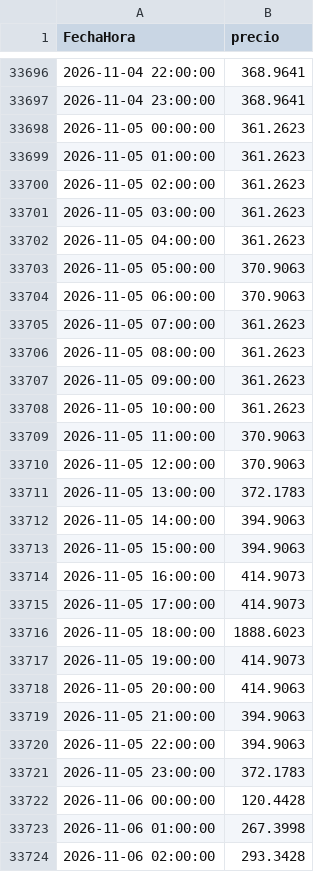
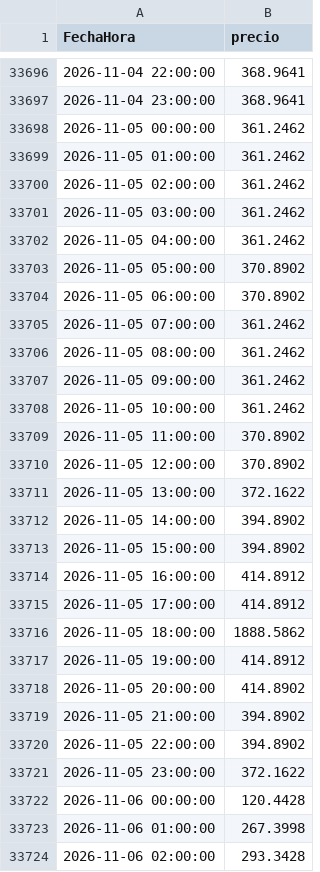
Before and after one commit to tomasjuca1-sudo/VatioPlan, a CSV file: data/precio_bolsa.csv, drawn as a sheet; only a part is shown, gaps mark what is left out; the diff covers the shown part only.

```diff
--- a/data/precio_bolsa.csv
+++ b/data/precio_bolsa.csv
@@ -33697,26 +33697,26 @@ FechaHora,precio
 2026-11-04 23:00:00,368.9641
-2026-11-05 00:00:00,361.2623
-2026-11-05 01:00:00,361.2623
-2026-11-05 02:00:00,361.2623
-2026-11-05 03:00:00,361.2623
-2026-11-05 04:00:00,361.2623
-2026-11-05 05:00:00,370.9063
-2026-11-05 06:00:00,370.9063
-2026-11-05 07:00:00,361.2623
-2026-11-05 08:00:00,361.2623
-2026-11-05 09:00:00,361.2623
-2026-11-05 10:00:00,361.2623
-2026-11-05 11:00:00,370.9063
-2026-11-05 12:00:00,370.9063
-2026-11-05 13:00:00,372.1783
-2026-11-05 14:00:00,394.9063
-2026-11-05 15:00:00,394.9063
-2026-11-05 16:00:00,414.9073
-2026-11-05 17:00:00,414.9073
-2026-11-05 18:00:00,1888.6023
-2026-11-05 19:00:00,414.9073
-2026-11-05 20:00:00,414.9063
-2026-11-05 21:00:00,394.9063
-2026-11-05 22:00:00,394.9063
-2026-11-05 23:00:00,372.1783
+2026-11-05 00:00:00,361.2462
+2026-11-05 01:00:00,361.2462
+2026-11-05 02:00:00,361.2462
+2026-11-05 03:00:00,361.2462
+2026-11-05 04:00:00,361.2462
+2026-11-05 05:00:00,370.8902
+2026-11-05 06:00:00,370.8902
+2026-11-05 07:00:00,361.2462
+2026-11-05 08:00:00,361.2462
+2026-11-05 09:00:00,361.2462
+2026-11-05 10:00:00,361.2462
+2026-11-05 11:00:00,370.8902
+2026-11-05 12:00:00,370.8902
+2026-11-05 13:00:00,372.1622
+2026-11-05 14:00:00,394.8902
+2026-11-05 15:00:00,394.8902
+2026-11-05 16:00:00,414.8912
+2026-11-05 17:00:00,414.8912
+2026-11-05 18:00:00,1888.5862
+2026-11-05 19:00:00,414.8912
+2026-11-05 20:00:00,414.8902
+2026-11-05 21:00:00,394.8902
+2026-11-05 22:00:00,394.8902
+2026-11-05 23:00:00,372.1622
 2026-11-06 00:00:00,120.4428
```
Also changed, not shown: 24 added rows elsewhere in this file, data/AporEner.csv, salidas/evaluacion.csv, 15 other files.
